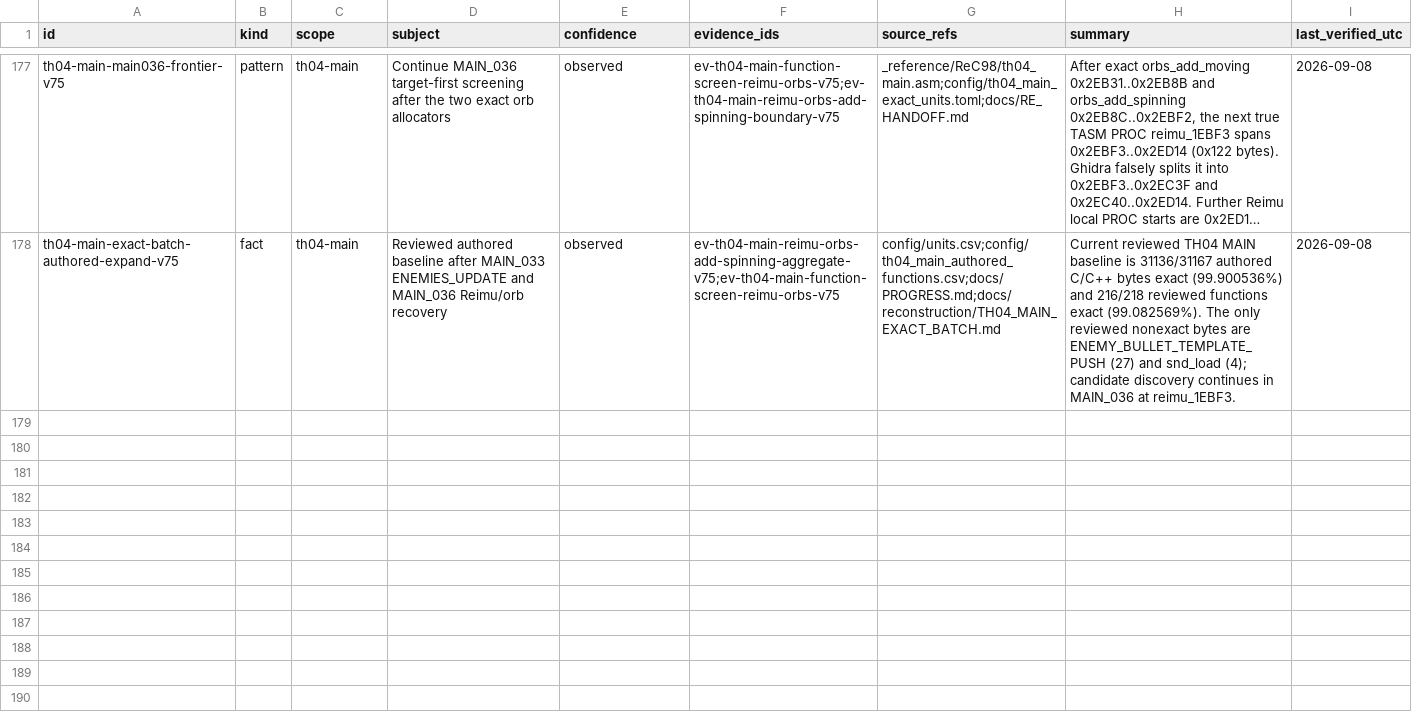
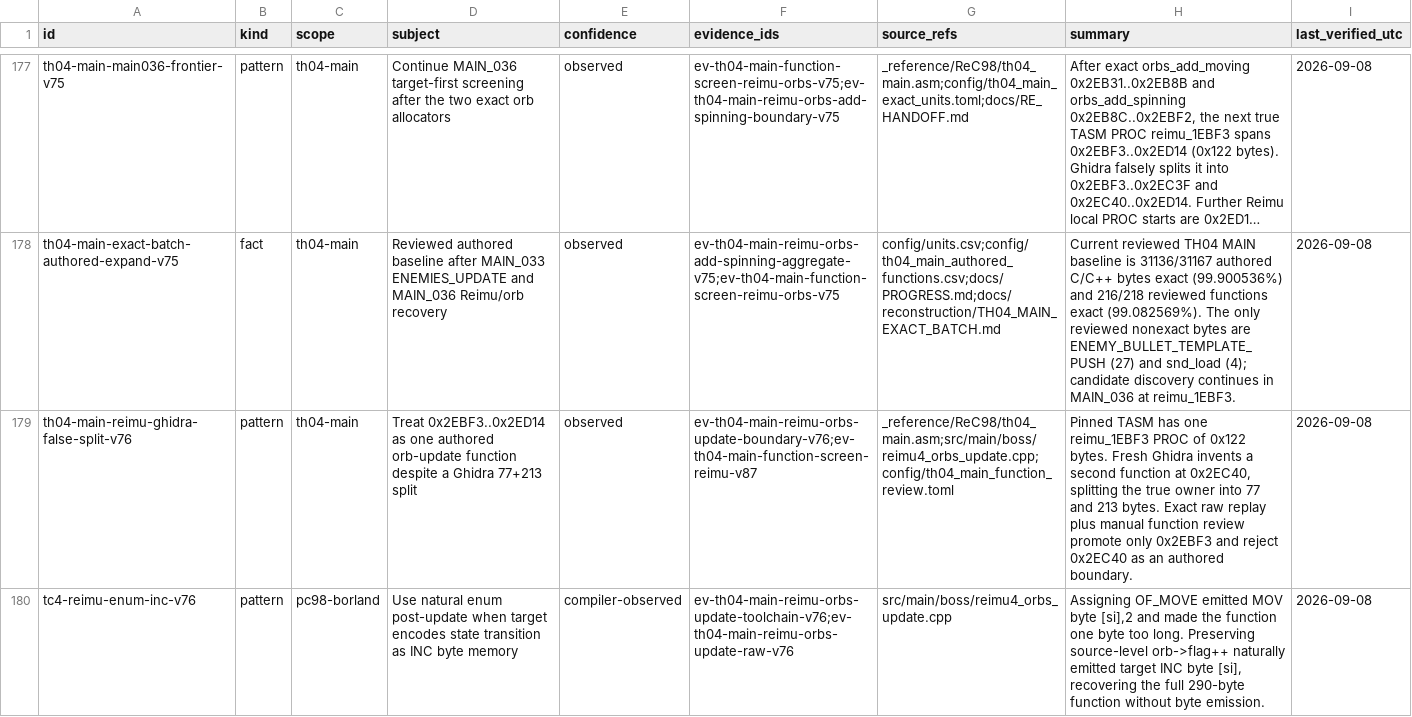
Before and after one commit to N0zoM1z0/th04, a CSV file: config/knowledge.csv, drawn as a sheet; only a part is shown, gaps mark what is left out; long unchanged cells end in …; the diff covers the shown part only; the diff names each change by its address in the sheet, - before the commit and + after, or states it on an @@ line.

```diff
--- a/config/knowledge.csv
+++ b/config/knowledge.csv
+row 179: th04-main-reimu-ghidra-false-split-v76 | pattern | th04-main | Treat 0x2EBF3..0x2ED14 as one authored orb-update function despite a Ghidra 77+213 split | observed | ev-th04-main-reimu-orbs-update-boundary-v76;ev-th04-main-function-screen-reimu-v87 | _reference/ReC98/th04_main.asm;src/main/boss/reimu4_orbs_update.cpp;config/th04_main_function_review.toml | Pinned TASM has one reimu_1EBF3 PROC of 0x122 bytes. Fresh Ghidra invents a second function at 0x2EC40, splitting the true owner into 77 and 213 bytes. Exact raw replay plus manual function review promote only 0x2EBF3 and reject 0x2EC40 as an authored boundary. | 2026-09-08
+row 180: tc4-reimu-enum-inc-v76 | pattern | pc98-borland | Use natural enum post-update when target encodes state transition as INC byte memory | compiler-observed | ev-th04-main-reimu-orbs-update-toolchain-v76;ev-th04-main-reimu-orbs-update-raw-v76 | src/main/boss/reimu4_orbs_update.cpp | Assigning OF_MOVE emitted MOV byte [si],2 and made the function one byte too long. Preserving source-level orb->flag++ naturally emitted target INC byte [si], recovering the full 290-byte function without byte emission. | 2026-09-08
```
Also changed, not shown: 5 added rows elsewhere in this file, config/th04_main_authored_functions.csv, 21 other files.
